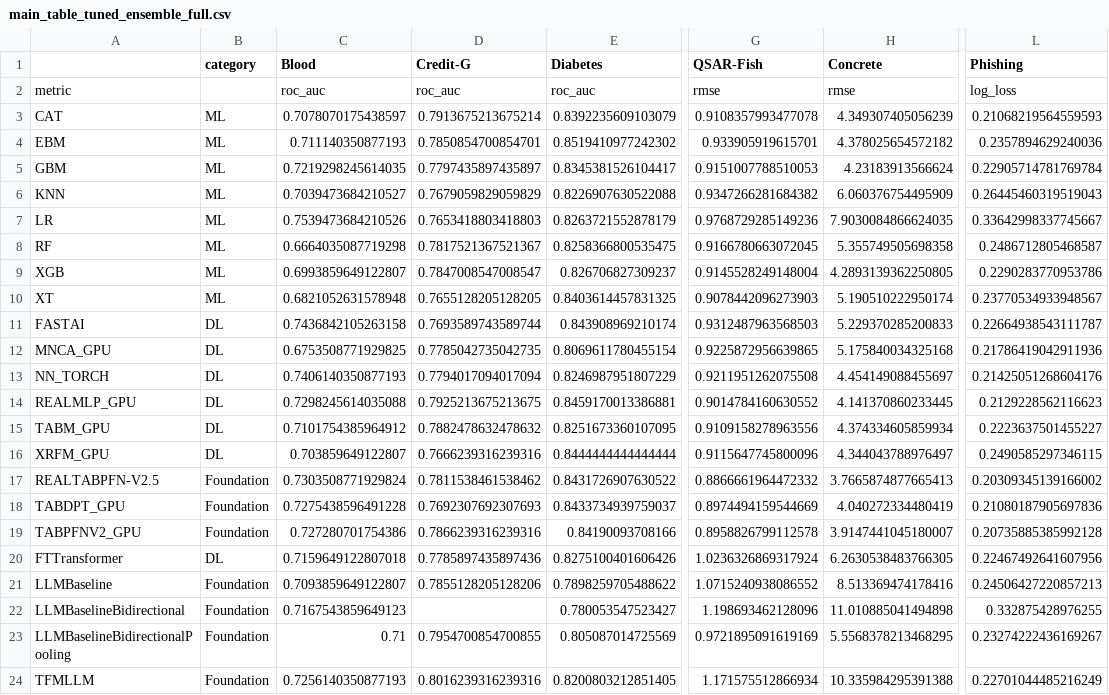
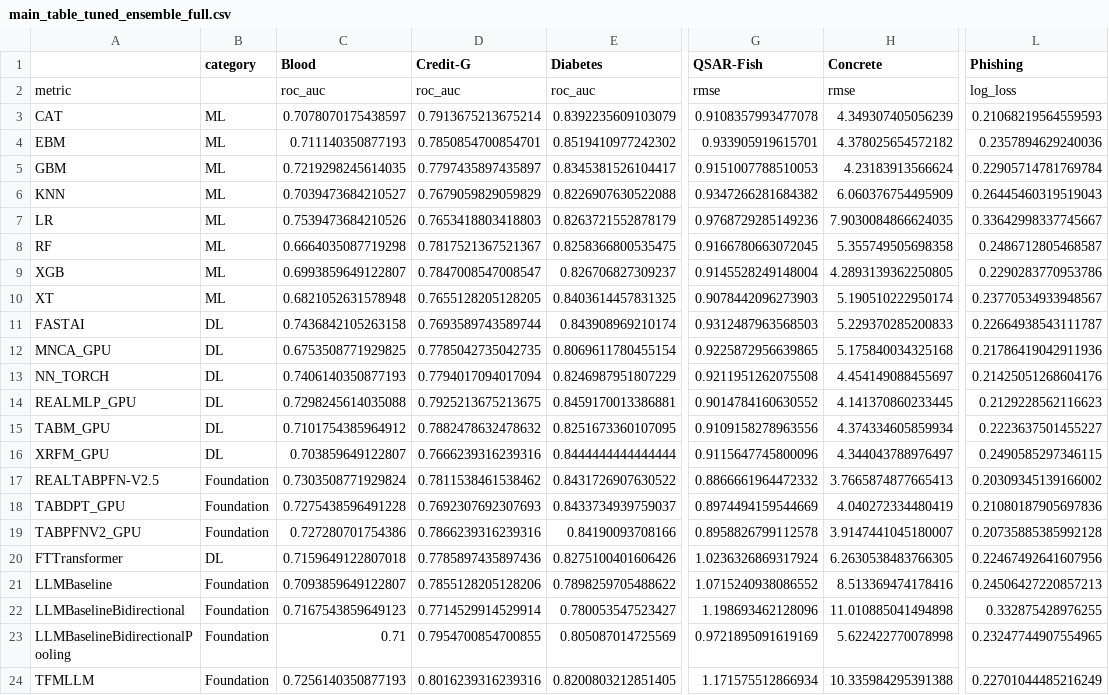
Before and after one commit to Cheol-Will/tabular-llm-adaptation, a CSV file: experiment/evals/260323/csv/main_table_tuned_ensemble_full.csv, drawn as a sheet; only a part is shown, gaps mark what is left out; the diff names each change by its address in the sheet, - before the commit and + after, or states it on an @@ line.

```diff
--- a/experiment/evals/260323/csv/main_table_tuned_ensemble_full.csv
+++ b/experiment/evals/260323/csv/main_table_tuned_ensemble_full.csv
-D22 (Credit-G): (empty)
+D22 (Credit-G): 0.7714529914529914
-H23 (Concrete): 5.5568378213468295
+H23 (Concrete): 5.622422770078998
-L23 (Phishing): 0.23274222436169267
+L23 (Phishing): 0.23247744907554965
```
Also changed, not shown: experiment/evals/260323/csv/main_table_default_full.csv, experiment/evals/260323/csv/main_table_default_subset.csv, 31 other files.
